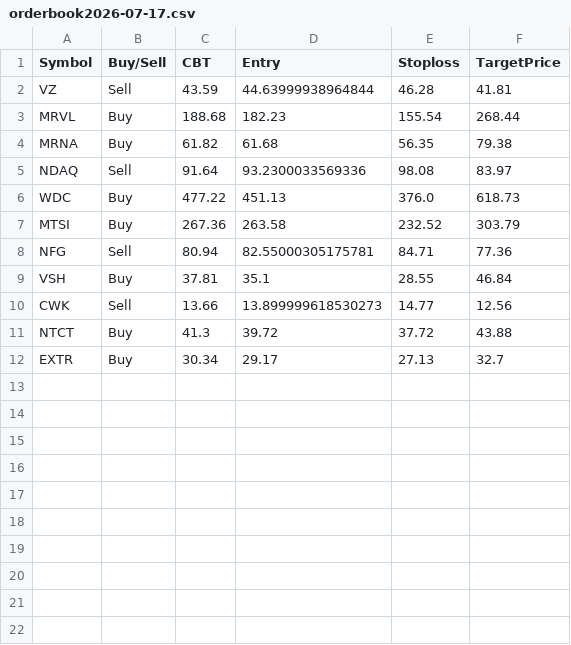
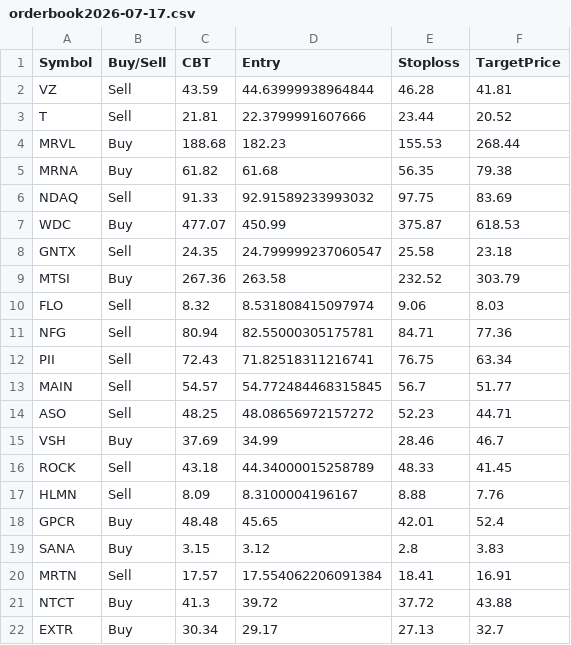
Before and after one commit to faizjio7011-code/trade_signals, a CSV file: orderbook/orderbook2026-07-17.csv, drawn as a sheet.

Commit message:
Upload orderbook2026-07-17.csv

```diff
--- a/orderbook/orderbook2026-07-17.csv
+++ b/orderbook/orderbook2026-07-17.csv
@@ -2,10 +2,20 @@ Symbol,Buy/Sell,CBT,Entry,Stoploss,TargetPrice
 VZ,Sell,43.59,44.63999938964844,46.28,41.81
-MRVL,Buy,188.68,182.23,155.54,268.44
+T,Sell,21.81,22.3799991607666,23.44,20.52
+MRVL,Buy,188.68,182.23,155.53,268.44
 MRNA,Buy,61.82,61.68,56.35,79.38
-NDAQ,Sell,91.64,93.2300033569336,98.08,83.97
-WDC,Buy,477.22,451.13,376.0,618.73
+NDAQ,Sell,91.33,92.91589233993032,97.75,83.69
+WDC,Buy,477.07,450.99,375.87,618.53
+GNTX,Sell,24.35,24.799999237060547,25.58,23.18
 MTSI,Buy,267.36,263.58,232.52,303.79
+FLO,Sell,8.32,8.531808415097974,9.06,8.03
 NFG,Sell,80.94,82.55000305175781,84.71,77.36
-VSH,Buy,37.81,35.1,28.55,46.84
-CWK,Sell,13.66,13.899999618530273,14.77,12.56
+PII,Sell,72.43,71.82518311216741,76.75,63.34
+MAIN,Sell,54.57,54.772484468315845,56.7,51.77
+ASO,Sell,48.25,48.08656972157272,52.23,44.71
+VSH,Buy,37.69,34.99,28.46,46.7
+ROCK,Sell,43.18,44.34000015258789,48.33,41.45
+HLMN,Sell,8.09,8.3100004196167,8.88,7.76
+GPCR,Buy,48.48,45.65,42.01,52.4
+SANA,Buy,3.15,3.12,2.8,3.83
+MRTN,Sell,17.57,17.554062206091384,18.41,16.91
 NTCT,Buy,41.3,39.72,37.72,43.88
```
